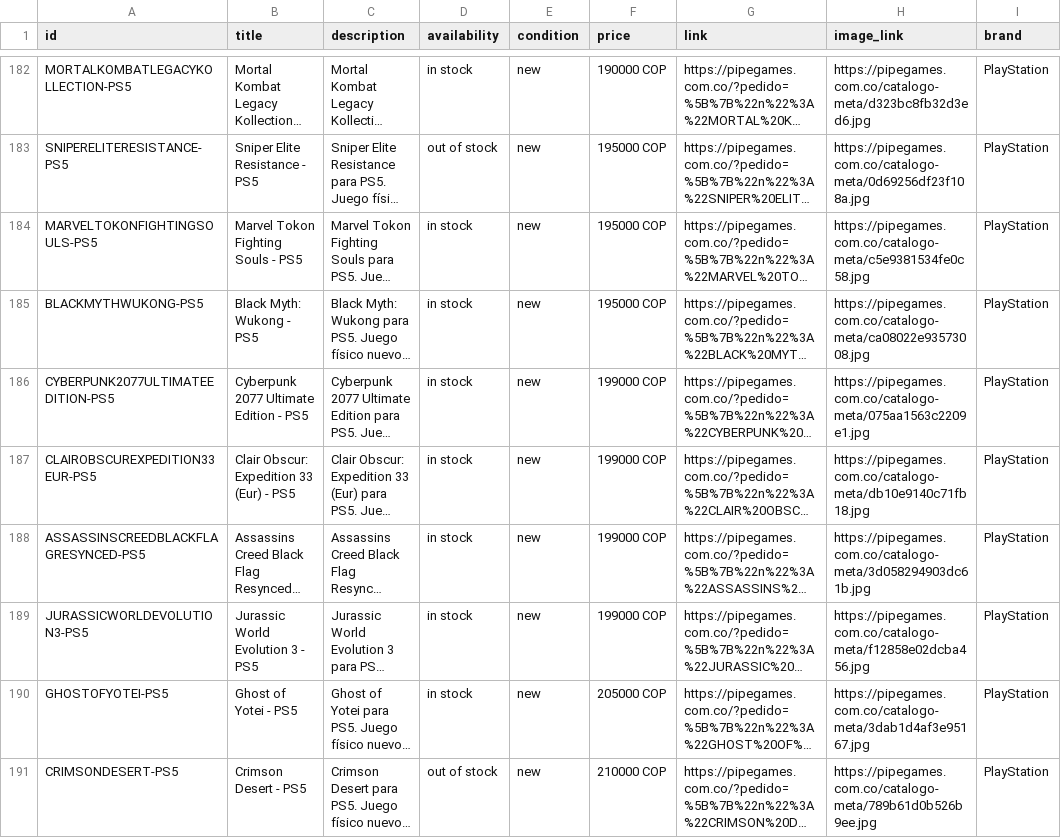
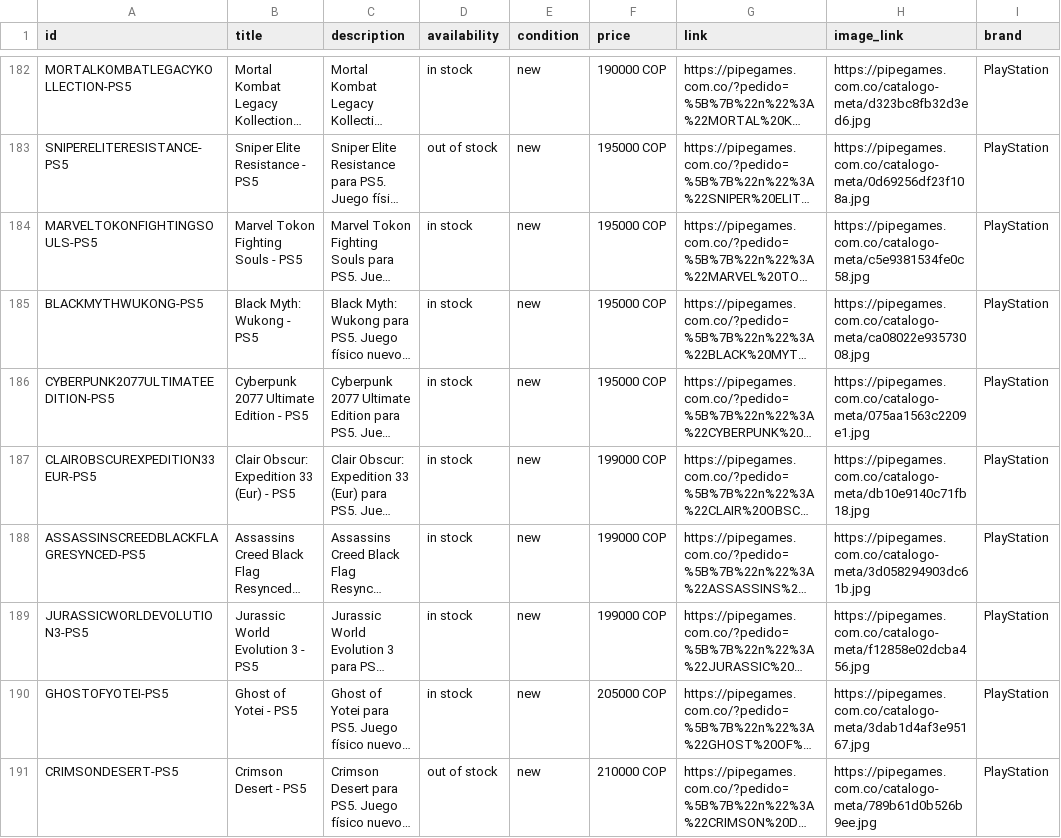
Before and after one commit to pipegamess/Pipe-Games, a CSV file: catalogo-meta.csv, drawn as a sheet; only a part is shown, gaps mark what is left out; long unchanged cells end in …; the diff names each change by its address in the sheet, - before the commit and + after, or states it on an @@ line.

```diff
--- a/catalogo-meta.csv
+++ b/catalogo-meta.csv
-F186 (price): 199000 COP
+F186 (price): 195000 COP
```
Also changed, not shown: 1 other file.
